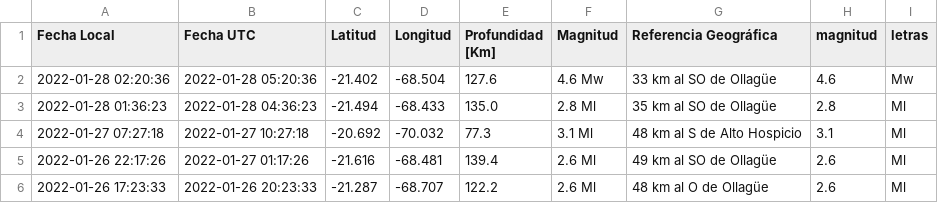
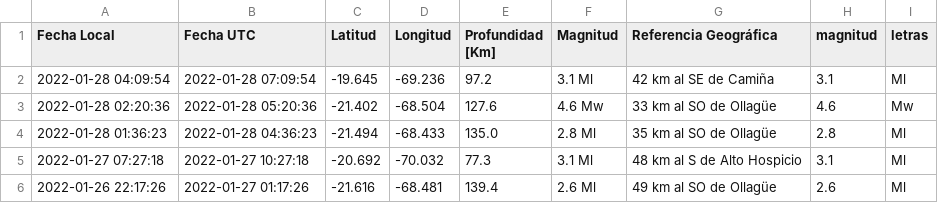
Before and after one commit to brunooviedo/sismosiquique, a CSV file: data_iquique.csv, drawn as a sheet; only a part is shown; the shorter side is filled out with more unchanged rows; the diff names each change by its address in the sheet, - before the commit and + after, or states it on an @@ line.

```diff
--- a/data_iquique.csv
+++ b/data_iquique.csv
+row 2: 2022-01-28 04:09:54 | 2022-01-28 07:09:54 | -19.645 | -69.236 | 97.2 | 3.1 Ml | 42 km al SE de Camiña | 3.1 | Ml
```
Also changed, not shown: data_iqq.csv, 2 other files.
